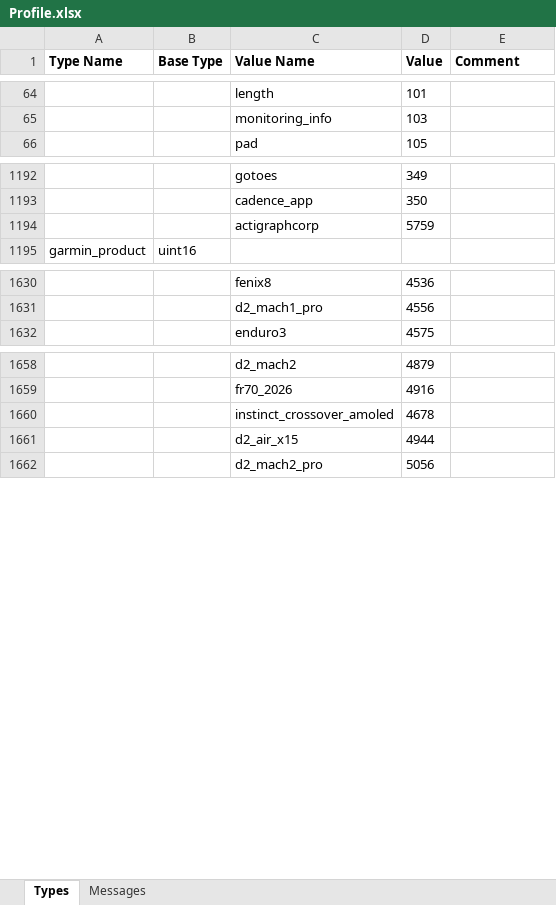
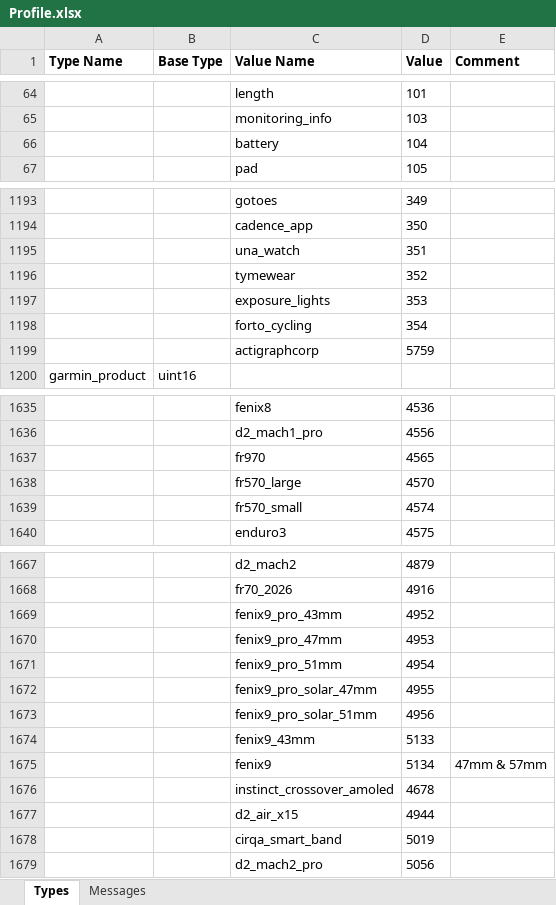
Before and after one commit to BionicCode/bionic-athlete, an Excel workbook: docs/reference/garmin-fit/Profile.xlsx, sheet Types, drawn as a sheet; only a part is shown, gaps mark what is left out; values as stored, in another font and other column widths than the file's, no borders; the diff covers the shown part only; the diff names each change by its address in the sheet, - before the commit and + after, or states it on an @@ line.

```diff
--- a/docs/reference/garmin-fit/Profile.xlsx (sheet Types)
+++ b/docs/reference/garmin-fit/Profile.xlsx (sheet Types)
+row 66:  |  | battery | 104
+row 1195:  |  | una_watch | 351
+row 1196:  |  | tymewear | 352
+row 1197:  |  | exposure_lights | 353
+row 1198:  |  | forto_cycling | 354
+row 1637:  |  | fr970 | 4565
+row 1638:  |  | fr570_large | 4570
+row 1639:  |  | fr570_small | 4574
+row 1669:  |  | fenix9_pro_43mm | 4952
+row 1670:  |  | fenix9_pro_47mm | 4953
+row 1671:  |  | fenix9_pro_51mm | 4954
+row 1672:  |  | fenix9_pro_solar_47mm | 4955
+row 1673:  |  | fenix9_pro_solar_51mm | 4956
+row 1674:  |  | fenix9_43mm | 5133
+row 1675:  |  | fenix9 | 5134 | 47mm & 57mm
+row 1678:  |  | cirqa_smart_band | 5019
```
Also changed, not shown: 358 added rows and 1 edited cell elsewhere in this sheet, sheet Messages, 1 other file.
